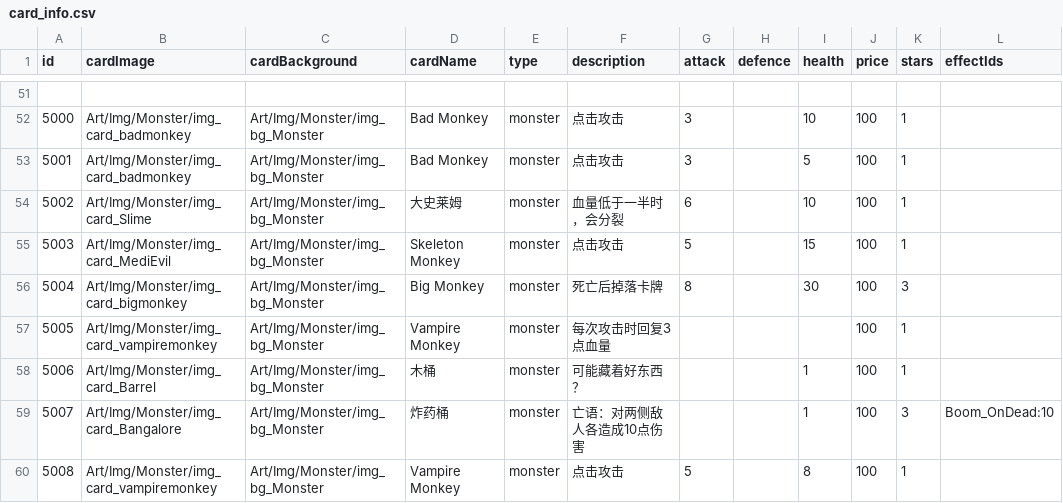
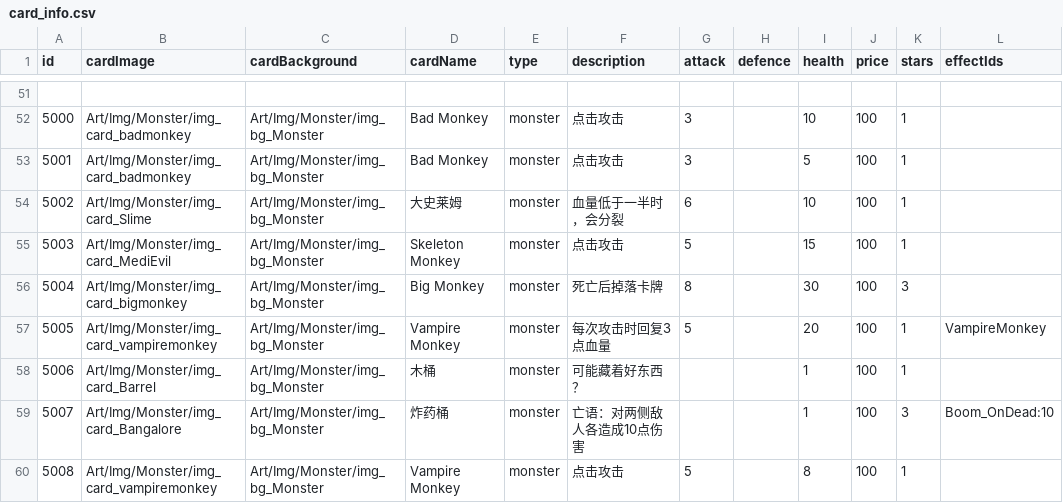
Before and after one commit to Nancobamboo/joeys-nightmare-2, a CSV file: joey2/Assets/Resources/Data/card_info.csv, drawn as a sheet; only a part is shown, gaps mark what is left out.

Commit message:
feat: add vampire monkey impl

```diff
--- a/joey2/Assets/Resources/Data/card_info.csv
+++ b/joey2/Assets/Resources/Data/card_info.csv
@@ -56,3 +56,3 @@
 5004,Art/Img/Monster/img_card_bigmonkey,Art/Img/Monster/img_bg_Monster,Big Monkey,monster      ,死亡后掉落卡牌,8,,30,100,3,
-5005,Art/Img/Monster/img_card_vampiremonkey,Art/Img/Monster/img_bg_Monster,Vampire Monkey,monster      ,每次攻击时回复3点血量,,,,100,1,
+5005,Art/Img/Monster/img_card_vampiremonkey,Art/Img/Monster/img_bg_Monster,Vampire Monkey,monster      ,每次攻击时回复3点血量,5,,20,100,1,VampireMonkey
 5006,Art/Img/Monster/img_card_Barrel,Art/Img/Monster/img_bg_Monster,木桶,monster,可能藏着好东西？,,,1,100,1,
```
Also changed, not shown: 6 other files.
